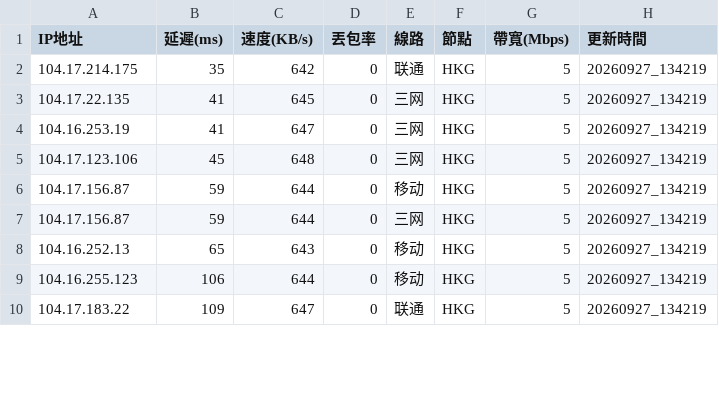
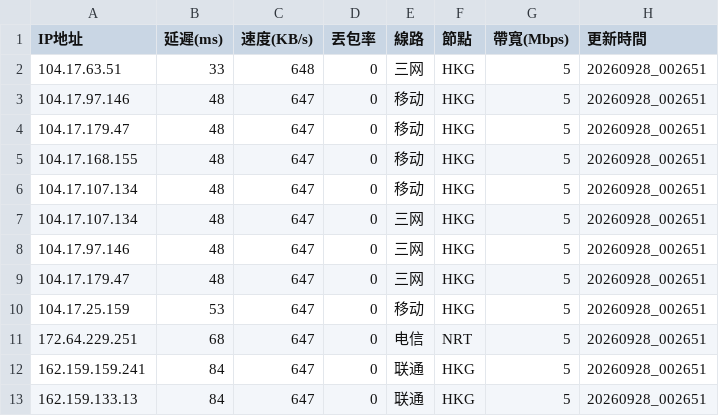
Before and after one commit to ssroom/ydltdx, a CSV file: data/current.csv, drawn as a sheet; only a part is shown; the diff covers the shown part only.

```diff
--- a/data/current.csv
+++ b/data/current.csv
@@ -1,10 +1,13 @@
 IP地址,延遲(ms),速度(KB/s),丟包率,線路,節點,帶寬(Mbps),更新時間
-104.17.214.175,35,642,0,联通,HKG,5,20260927_134219
-104.17.22.135,41,645,0,三网,HKG,5,20260927_134219
-104.16.253.19,41,647,0,三网,HKG,5,20260927_134219
-104.17.123.106,45,648,0,三网,HKG,5,20260927_134219
-104.17.156.87,59,644,0,移动,HKG,5,20260927_134219
-104.17.156.87,59,644,0,三网,HKG,5,20260927_134219
-104.16.252.13,65,643,0,移动,HKG,5,20260927_134219
-104.16.255.123,106,644,0,移动,HKG,5,20260927_134219
-104.17.183.22,109,647,0,联通,HKG,5,20260927_134219
+104.17.63.51,33,648,0,三网,HKG,5,20260928_002651
+104.17.97.146,48,647,0,移动,HKG,5,20260928_002651
+104.17.179.47,48,647,0,移动,HKG,5,20260928_002651
+104.17.168.155,48,647,0,移动,HKG,5,20260928_002651
+104.17.107.134,48,647,0,移动,HKG,5,20260928_002651
+104.17.107.134,48,647,0,三网,HKG,5,20260928_002651
+104.17.97.146,48,647,0,三网,HKG,5,20260928_002651
+104.17.179.47,48,647,0,三网,HKG,5,20260928_002651
+104.17.25.159,53,647,0,移动,HKG,5,20260928_002651
+172.64.229.251,68,647,0,电信,NRT,5,20260928_002651
+162.159.159.241,84,647,0,联通,HKG,5,20260928_002651
+162.159.133.13,84,647,0,联通,HKG,5,20260928_002651
```
Also changed, not shown: 1 added row, 8 removed rows and 11 edited cells elsewhere in this file, 6 other files.
